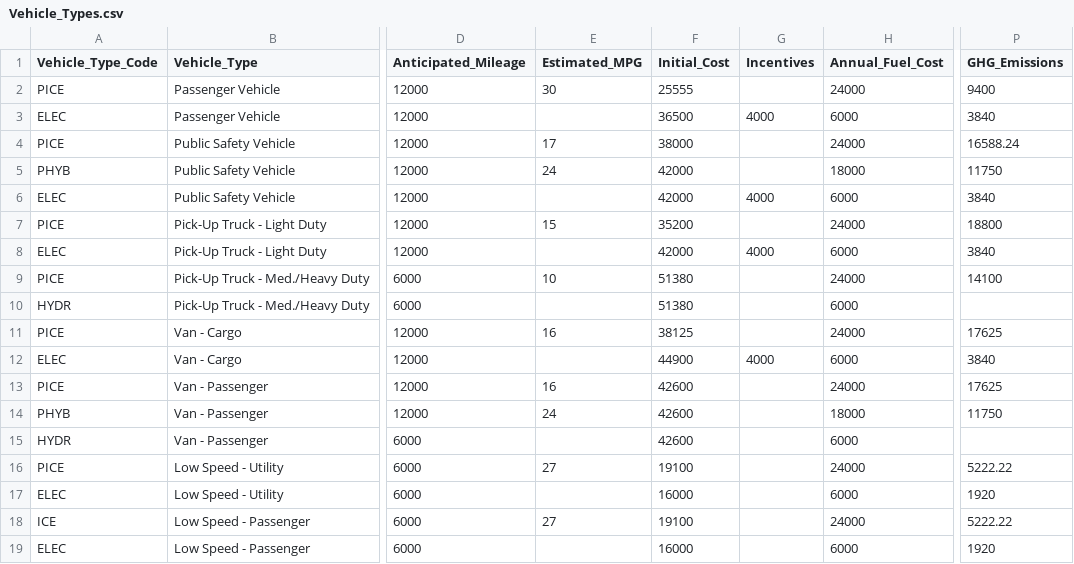
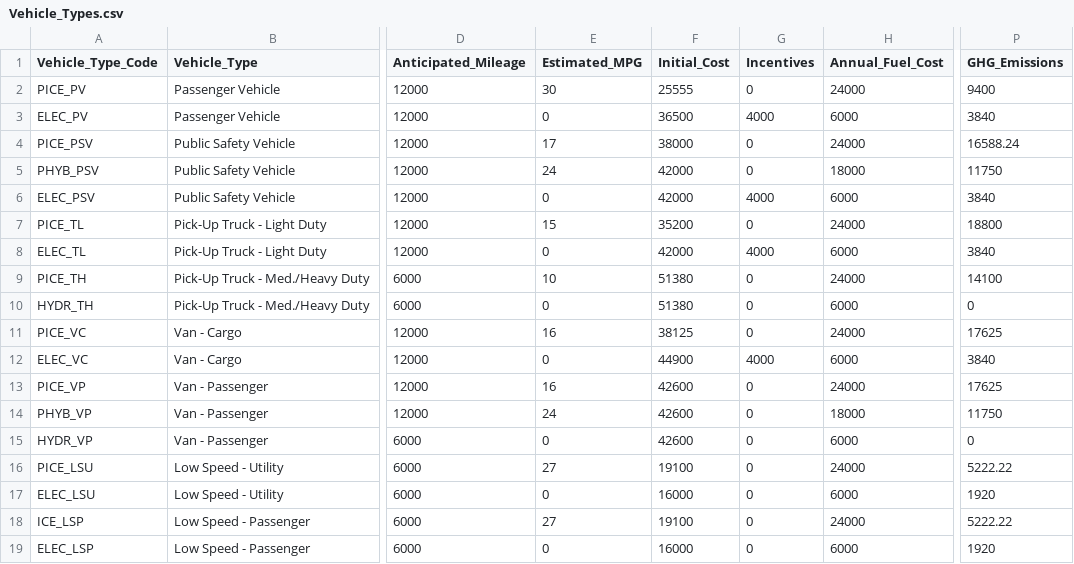
Before and after one commit to lifsheb1/Vehicle_Fleet_Database, a CSV file: db/Vehicle_Types.csv, drawn as a sheet; only a part is shown, gaps mark what is left out; the diff names each change by its address in the sheet, - before the commit and + after, or states it on an @@ line.

Commit message:
This branch up to date with main branch

```diff
--- a/db/Vehicle_Types.csv
+++ b/db/Vehicle_Types.csv
-A2 (Vehicle_Type_Code): PICE
+A2 (Vehicle_Type_Code): PICE_PV
-G2 (Incentives): (empty)
+G2 (Incentives): 0
-A3 (Vehicle_Type_Code): ELEC
+A3 (Vehicle_Type_Code): ELEC_PV
-E3 (Estimated_MPG): (empty)
+E3 (Estimated_MPG): 0
-A4 (Vehicle_Type_Code): PICE
+A4 (Vehicle_Type_Code): PICE_PSV
-G4:G5 (Incentives): (empty)
+G4:G5 (Incentives): 0
-A5 (Vehicle_Type_Code): PHYB
+A5 (Vehicle_Type_Code): PHYB_PSV
-A6 (Vehicle_Type_Code): ELEC
+A6 (Vehicle_Type_Code): ELEC_PSV
-E6 (Estimated_MPG): (empty)
+E6 (Estimated_MPG): 0
-A7 (Vehicle_Type_Code): PICE
+A7 (Vehicle_Type_Code): PICE_TL
-G7 (Incentives): (empty)
+G7 (Incentives): 0
-A8 (Vehicle_Type_Code): ELEC
+A8 (Vehicle_Type_Code): ELEC_TL
-E8 (Estimated_MPG): (empty)
+E8 (Estimated_MPG): 0
-A9 (Vehicle_Type_Code): PICE
+A9 (Vehicle_Type_Code): PICE_TH
-G9:G11 (Incentives): (empty)
+G9:G11 (Incentives): 0
-A10 (Vehicle_Type_Code): HYDR
+A10 (Vehicle_Type_Code): HYDR_TH
-E10 (Estimated_MPG): (empty)
+E10 (Estimated_MPG): 0
-P10 (GHG_Emissions): (empty)
+P10 (GHG_Emissions): 0
-A11 (Vehicle_Type_Code): PICE
+A11 (Vehicle_Type_Code): PICE_VC
-A12 (Vehicle_Type_Code): ELEC
+A12 (Vehicle_Type_Code): ELEC_VC
-E12 (Estimated_MPG): (empty)
+E12 (Estimated_MPG): 0
-A13 (Vehicle_Type_Code): PICE
+A13 (Vehicle_Type_Code): PICE_VP
-G13:G19 (Incentives): (empty)
+G13:G19 (Incentives): 0
-A14 (Vehicle_Type_Code): PHYB
+A14 (Vehicle_Type_Code): PHYB_VP
-A15 (Vehicle_Type_Code): HYDR
+A15 (Vehicle_Type_Code): HYDR_VP
-E15 (Estimated_MPG): (empty)
+E15 (Estimated_MPG): 0
-P15 (GHG_Emissions): (empty)
+P15 (GHG_Emissions): 0
-A16 (Vehicle_Type_Code): PICE
+A16 (Vehicle_Type_Code): PICE_LSU
-A17 (Vehicle_Type_Code): ELEC
+A17 (Vehicle_Type_Code): ELEC_LSU
-E17 (Estimated_MPG): (empty)
+E17 (Estimated_MPG): 0
-A18 (Vehicle_Type_Code): ICE
+A18 (Vehicle_Type_Code): ICE_LSP
-A19 (Vehicle_Type_Code): ELEC
+A19 (Vehicle_Type_Code): ELEC_LSP
-E19 (Estimated_MPG): (empty)
+E19 (Estimated_MPG): 0
```
